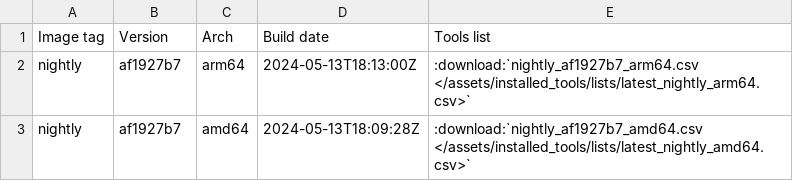
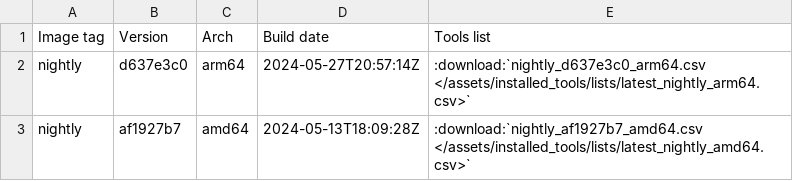
Before and after one commit to ThePorgs/Exegol-docs, a CSV file: source/assets/installed_tools/nightly.csv, drawn as a sheet.

```diff
--- a/source/assets/installed_tools/nightly.csv
+++ b/source/assets/installed_tools/nightly.csv
@@ -1,3 +1,3 @@
 Image tag,Version,Arch,Build date,Tools list
-nightly,af1927b7,arm64,2024-05-13T18:13:00Z,:download:`nightly_af1927b7_arm64.csv       </assets/installed_tools/lists/latest_nightly_arm64.csv>`
+nightly,d637e3c0,arm64,2024-05-27T20:57:14Z,:download:`nightly_d637e3c0_arm64.csv       </assets/installed_tools/lists/latest_nightly_arm64.csv>`
 nightly,af1927b7,amd64,2024-05-13T18:09:28Z,:download:`nightly_af1927b7_amd64.csv       </assets/installed_tools/lists/latest_nightly_amd64.csv>`
```
